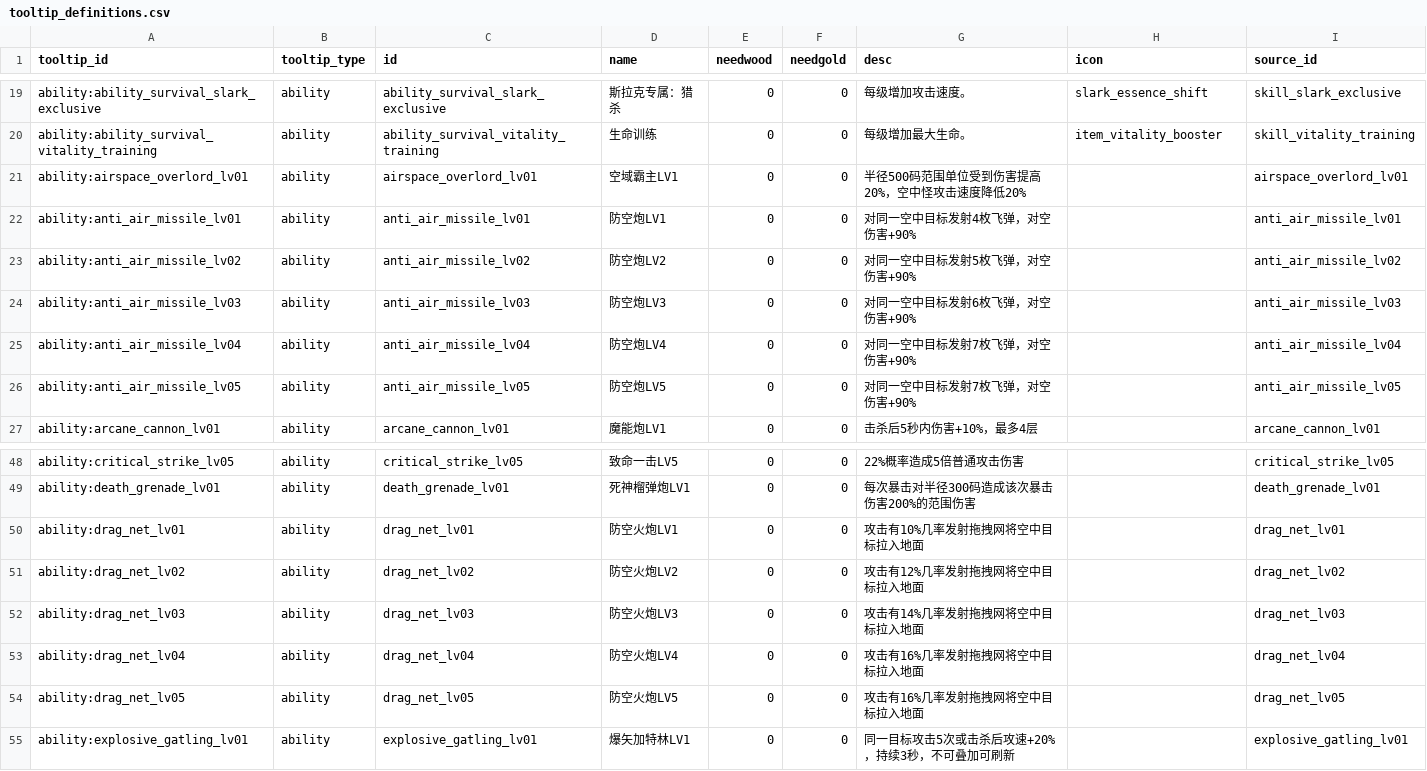
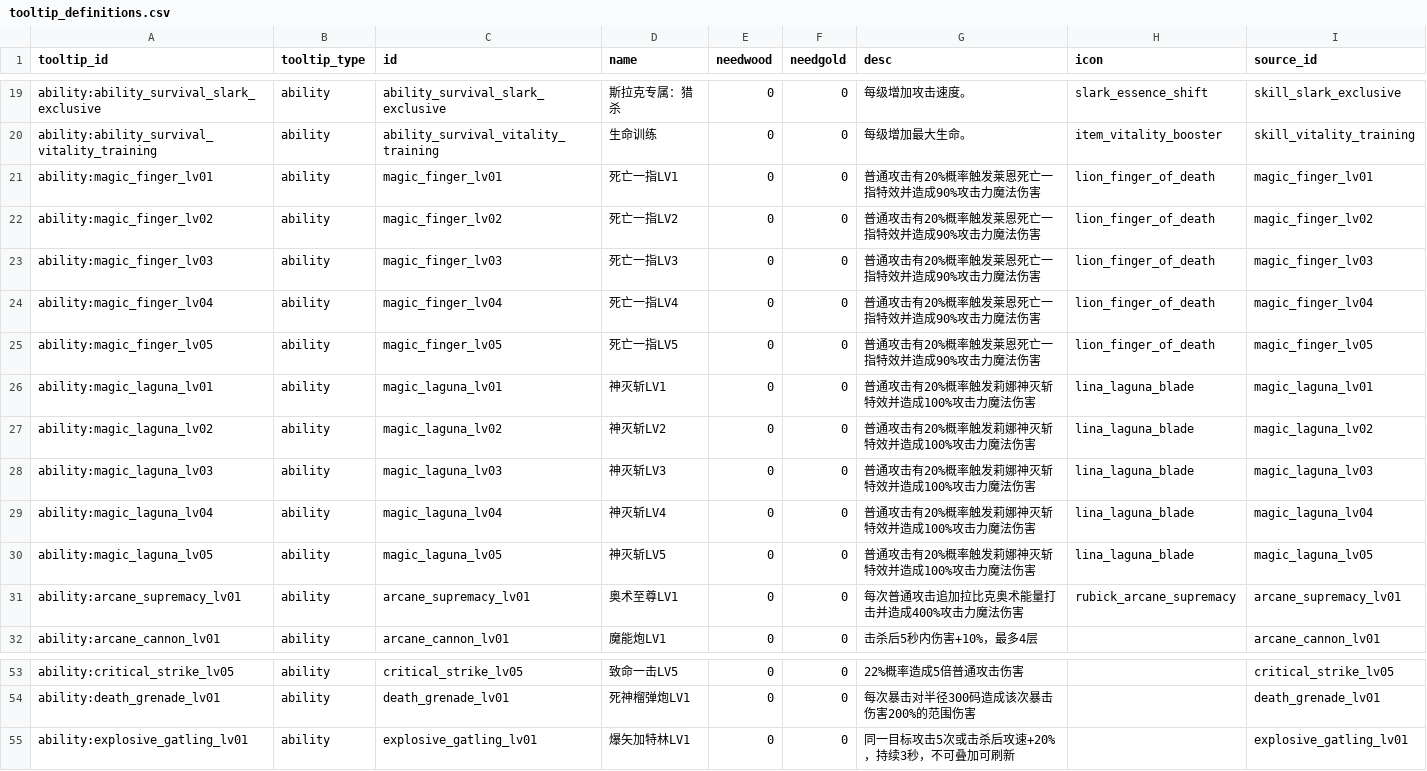
Before and after one commit to MouOwO/Survival, a CSV file: data/csv/公共规则/tooltip_definitions.csv, drawn as a sheet; only a part is shown, gaps mark what is left out; removed rows and columns are numbered as before the commit, all else as after; the diff names each change by its address in the sheet, - before the commit and + after, or states it on an @@ line.

```diff
--- a/data/csv/公共规则/tooltip_definitions.csv
+++ b/data/csv/公共规则/tooltip_definitions.csv
-row 21: ability:airspace_overlord_lv01 | ability | airspace_overlord_lv01 | 空域霸主LV1 | 0 | 0 | 半径500码范围单位受到伤害提高20%，空中怪攻击速度降低20% |  | airspace_overlord_lv01
-row 22: ability:anti_air_missile_lv01 | ability | anti_air_missile_lv01 | 防空炮LV1 | 0 | 0 | 对同一空中目标发射4枚飞弹，对空伤害+90% |  | anti_air_missile_lv01
-row 23: ability:anti_air_missile_lv02 | ability | anti_air_missile_lv02 | 防空炮LV2 | 0 | 0 | 对同一空中目标发射5枚飞弹，对空伤害+90% |  | anti_air_missile_lv02
-row 24: ability:anti_air_missile_lv03 | ability | anti_air_missile_lv03 | 防空炮LV3 | 0 | 0 | 对同一空中目标发射6枚飞弹，对空伤害+90% |  | anti_air_missile_lv03
-row 25: ability:anti_air_missile_lv04 | ability | anti_air_missile_lv04 | 防空炮LV4 | 0 | 0 | 对同一空中目标发射7枚飞弹，对空伤害+90% |  | anti_air_missile_lv04
-row 26: ability:anti_air_missile_lv05 | ability | anti_air_missile_lv05 | 防空炮LV5 | 0 | 0 | 对同一空中目标发射7枚飞弹，对空伤害+90% |  | anti_air_missile_lv05
+row 21: ability:magic_finger_lv01 | ability | magic_finger_lv01 | 死亡一指LV1 | 0 | 0 | 普通攻击有20%概率触发莱恩死亡一指特效并造成90%攻击力魔法伤害 | lion_finger_of_death | magic_finger_lv01
+row 22: ability:magic_finger_lv02 | ability | magic_finger_lv02 | 死亡一指LV2 | 0 | 0 | 普通攻击有20%概率触发莱恩死亡一指特效并造成90%攻击力魔法伤害 | lion_finger_of_death | magic_finger_lv02
+row 23: ability:magic_finger_lv03 | ability | magic_finger_lv03 | 死亡一指LV3 | 0 | 0 | 普通攻击有20%概率触发莱恩死亡一指特效并造成90%攻击力魔法伤害 | lion_finger_of_death | magic_finger_lv03
+row 24: ability:magic_finger_lv04 | ability | magic_finger_lv04 | 死亡一指LV4 | 0 | 0 | 普通攻击有20%概率触发莱恩死亡一指特效并造成90%攻击力魔法伤害 | lion_finger_of_death | magic_finger_lv04
+row 25: ability:magic_finger_lv05 | ability | magic_finger_lv05 | 死亡一指LV5 | 0 | 0 | 普通攻击有20%概率触发莱恩死亡一指特效并造成90%攻击力魔法伤害 | lion_finger_of_death | magic_finger_lv05
+row 26: ability:magic_laguna_lv01 | ability | magic_laguna_lv01 | 神灭斩LV1 | 0 | 0 | 普通攻击有20%概率触发莉娜神灭斩特效并造成100%攻击力魔法伤害 | lina_laguna_blade | magic_laguna_lv01
+row 27: ability:magic_laguna_lv02 | ability | magic_laguna_lv02 | 神灭斩LV2 | 0 | 0 | 普通攻击有20%概率触发莉娜神灭斩特效并造成100%攻击力魔法伤害 | lina_laguna_blade | magic_laguna_lv02
+row 28: ability:magic_laguna_lv03 | ability | magic_laguna_lv03 | 神灭斩LV3 | 0 | 0 | 普通攻击有20%概率触发莉娜神灭斩特效并造成100%攻击力魔法伤害 | lina_laguna_blade | magic_laguna_lv03
+row 29: ability:magic_laguna_lv04 | ability | magic_laguna_lv04 | 神灭斩LV4 | 0 | 0 | 普通攻击有20%概率触发莉娜神灭斩特效并造成100%攻击力魔法伤害 | lina_laguna_blade | magic_laguna_lv04
+row 30: ability:magic_laguna_lv05 | ability | magic_laguna_lv05 | 神灭斩LV5 | 0 | 0 | 普通攻击有20%概率触发莉娜神灭斩特效并造成100%攻击力魔法伤害 | lina_laguna_blade | magic_laguna_lv05
+row 31: ability:arcane_supremacy_lv01 | ability | arcane_supremacy_lv01 | 奥术至尊LV1 | 0 | 0 | 每次普通攻击追加拉比克奥术能量打击并造成400%攻击力魔法伤害 | rubick_arcane_supremacy | arcane_supremacy_lv01
-row 50: ability:drag_net_lv01 | ability | drag_net_lv01 | 防空火炮LV1 | 0 | 0 | 攻击有10%几率发射拖拽网将空中目标拉入地面 |  | drag_net_lv01
-row 51: ability:drag_net_lv02 | ability | drag_net_lv02 | 防空火炮LV2 | 0 | 0 | 攻击有12%几率发射拖拽网将空中目标拉入地面 |  | drag_net_lv02
-row 52: ability:drag_net_lv03 | ability | drag_net_lv03 | 防空火炮LV3 | 0 | 0 | 攻击有14%几率发射拖拽网将空中目标拉入地面 |  | drag_net_lv03
-row 53: ability:drag_net_lv04 | ability | drag_net_lv04 | 防空火炮LV4 | 0 | 0 | 攻击有16%几率发射拖拽网将空中目标拉入地面 |  | drag_net_lv04
-row 54: ability:drag_net_lv05 | ability | drag_net_lv05 | 防空火炮LV5 | 0 | 0 | 攻击有16%几率发射拖拽网将空中目标拉入地面 |  | drag_net_lv05
```
Also changed, not shown: data/csv/建筑与工人系统/防御塔/tower_class_anti_air.csv, data/csv/建筑与工人系统/防御塔/tower_skill_definitions.csv, 31 other files.
